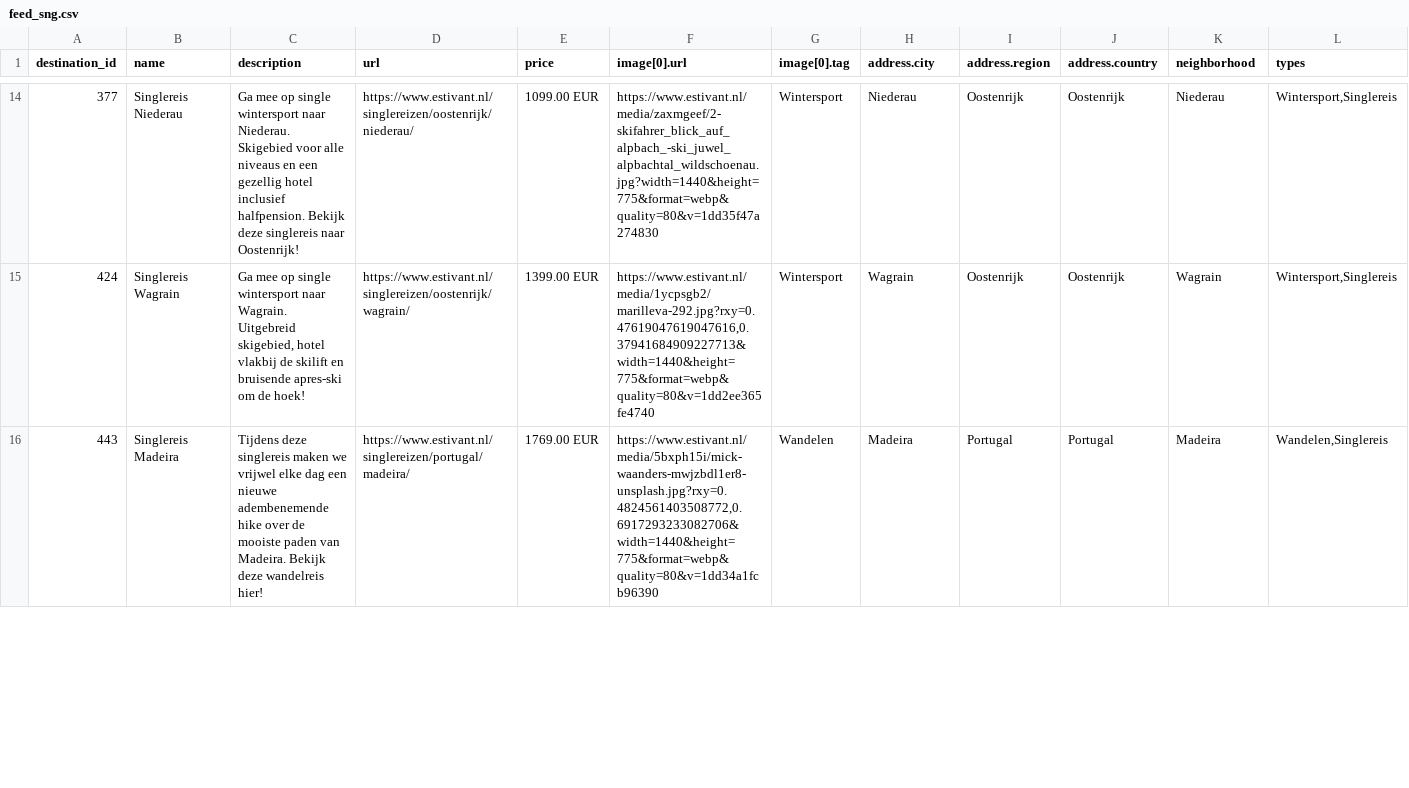
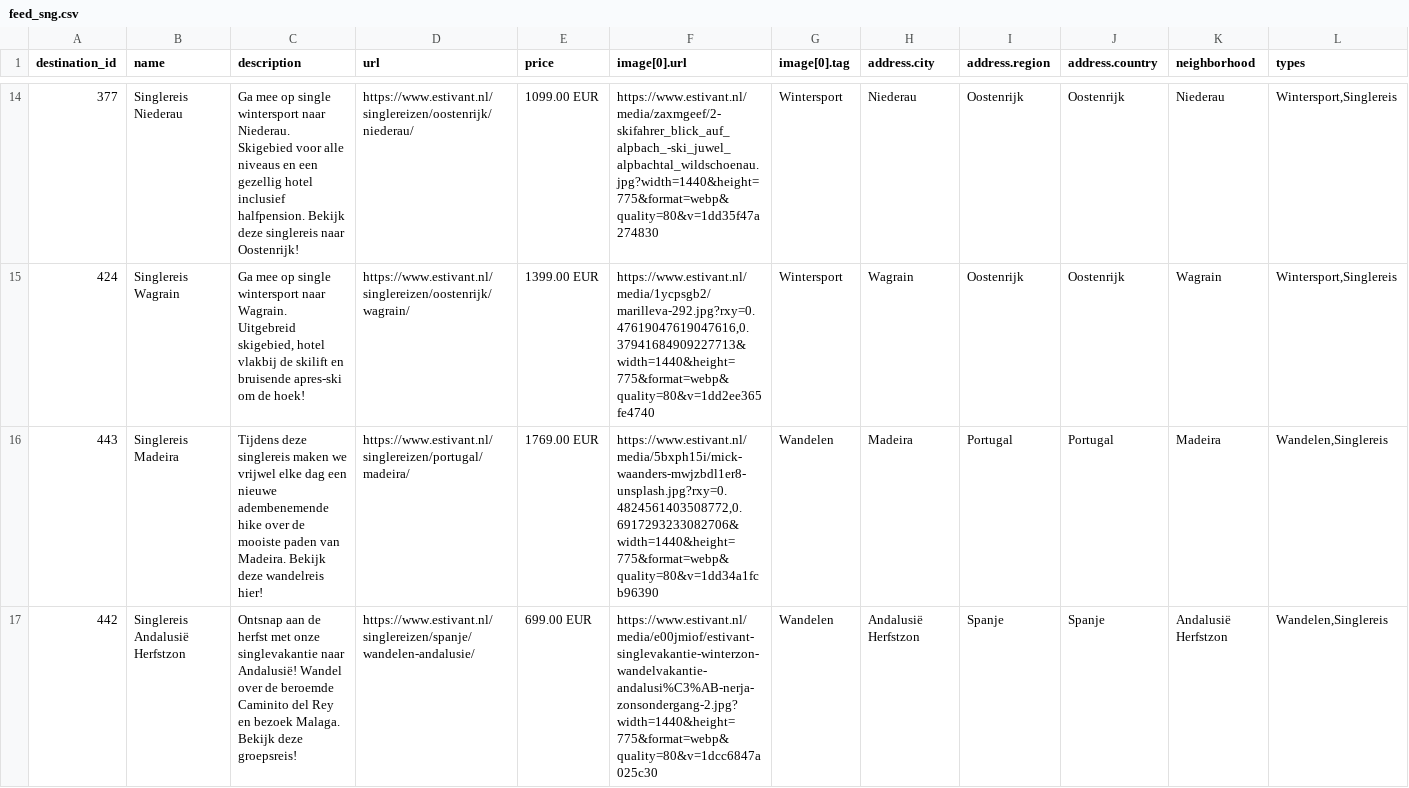
Before and after one commit to whaleads/estivant-dpa-feed, a CSV file: output/feed_sng.csv, drawn as a sheet; only a part is shown, gaps mark what is left out; rows hold the shown columns only; the diff covers the shown part only; the diff names each change by its address in the sheet, - before the commit and + after, or states it on an @@ line.

```diff
--- a/output/feed_sng.csv
+++ b/output/feed_sng.csv
+row 17: 442 | Singlereis Andalusië Herfstzon | Ontsnap aan de herfst met onze singlevakantie naar Andalusië! Wandel over de beroemde Caminito del Rey en bezoek Malaga. Bekijk deze groepsreis! | https://www.estivant.nl/singlereizen/spanje/wandelen-andalusie/ | 699.00 EUR | https://www.estivant.nl/media/e00jmiof/estivant-singlevakantie-winterzon-wandelvakantie-andalusi%C3%AB-nerja-zonsondergang-2.jpg?width=1440&height=775&format=webp&quality=80&v=1dcc6847a025c30 | Wandelen | Andalusië Herfstzon | Spanje | Spanje | Andalusië Herfstzon | Wandelen,Singlereis
```
Also changed, not shown: 2 edited cells elsewhere in this file, output/feed_sng_products.csv, 3 other files.
